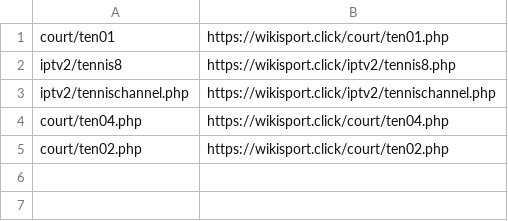
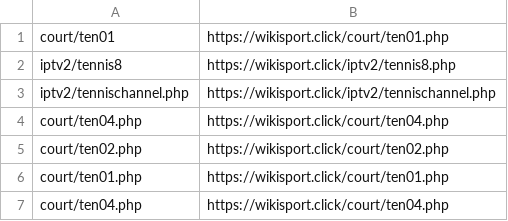
Before and after one commit to morreene/ttv, a CSV file: urls.csv, drawn as a sheet.

Commit message:
Update urls.csv

```diff
--- a/urls.csv
+++ b/urls.csv
@@ -5 +5,3 @@ court/ten04.php,https://wikisport.click/court/ten04.php
 court/ten02.php,https://wikisport.click/court/ten02.php
+court/ten01.php,https://wikisport.click/court/ten01.php
+court/ten04.php,https://wikisport.click/court/ten04.php
```
